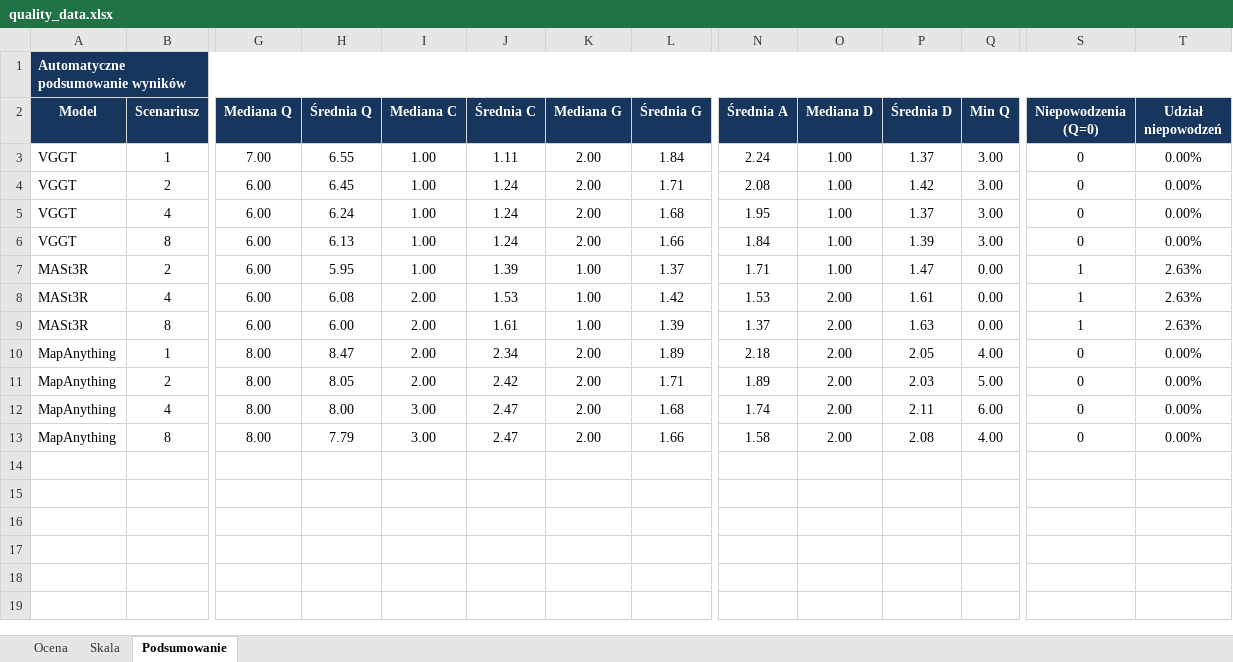
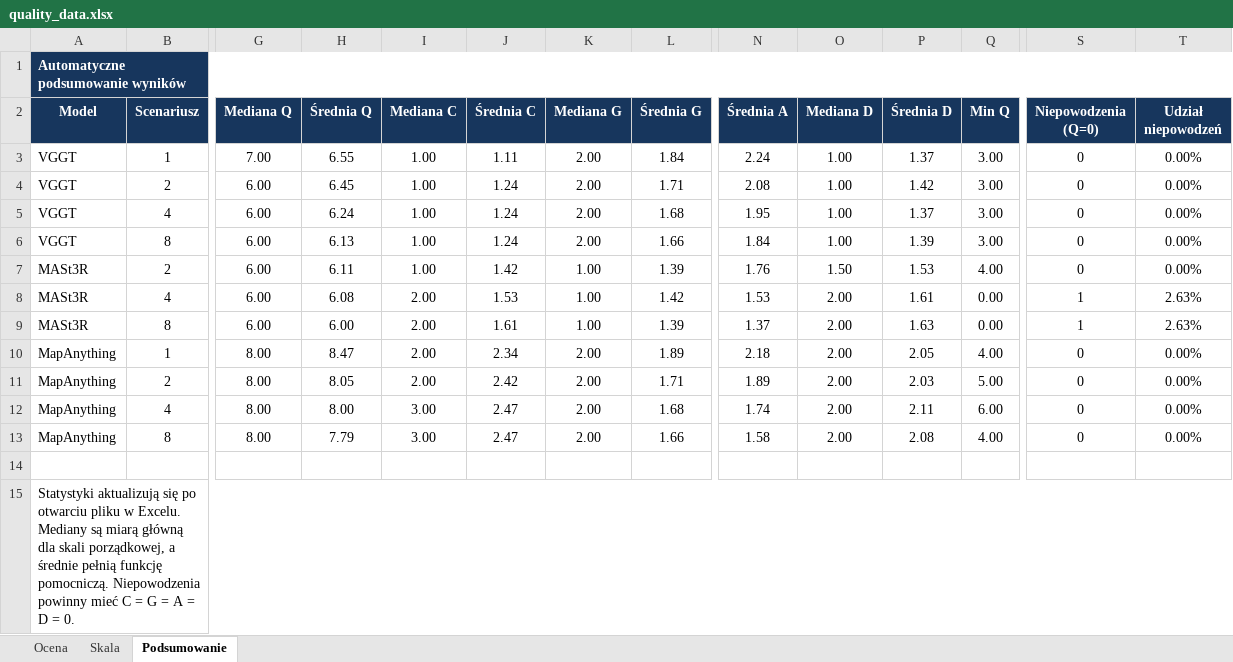
Before and after one commit to kamilsnopkowski/one-or-few-shot-3d-reconstruction, an Excel workbook: quality_data.xlsx, sheet Podsumowanie, drawn as a sheet; only a part is shown, gaps mark what is left out; values as stored, in another font and other column widths than the file's, no borders; conditional formats not drawn; rows hold the shown columns only; the diff names each change by its address in the sheet, - before the commit and + after, or states it on an @@ line.

```diff
--- a/quality_data.xlsx (sheet Podsumowanie)
+++ b/quality_data.xlsx (sheet Podsumowanie)
-H7 (Średnia Q): 5.95
+H7 (Średnia Q): 6.11
-J7 (Średnia C): 1.39
+J7 (Średnia C): 1.42
-L7 (Średnia G): 1.37
+L7 (Średnia G): 1.39
-N7 (Średnia A): 1.71
+N7 (Średnia A): 1.76
-O7 (Mediana D): 1.00
+O7 (Mediana D): 1.50
-P7 (Średnia D): 1.47
+P7 (Średnia D): 1.53
-Q7 (Min Q): 0.00
+Q7 (Min Q): 4.00
-S7 (Niepowodzenia (Q=0)): 1
+S7 (Niepowodzenia (Q=0)): 0
-T7 (Udział niepowodzeń): 2.63%
+T7 (Udział niepowodzeń): 0.00%
+row 14: (empty)
+row 15: Statystyki aktualizują się po otwarciu pliku w Excelu. Mediany są miarą główną dla skali porządkowej, a średnie pełnią funkcję pomocniczą. Niepowodzenia powinny mieć C = G = A = D = 0.
```
Also changed, not shown: sheet Ocena, sheet Skala, performance_data.xlsx, 1 other file.
